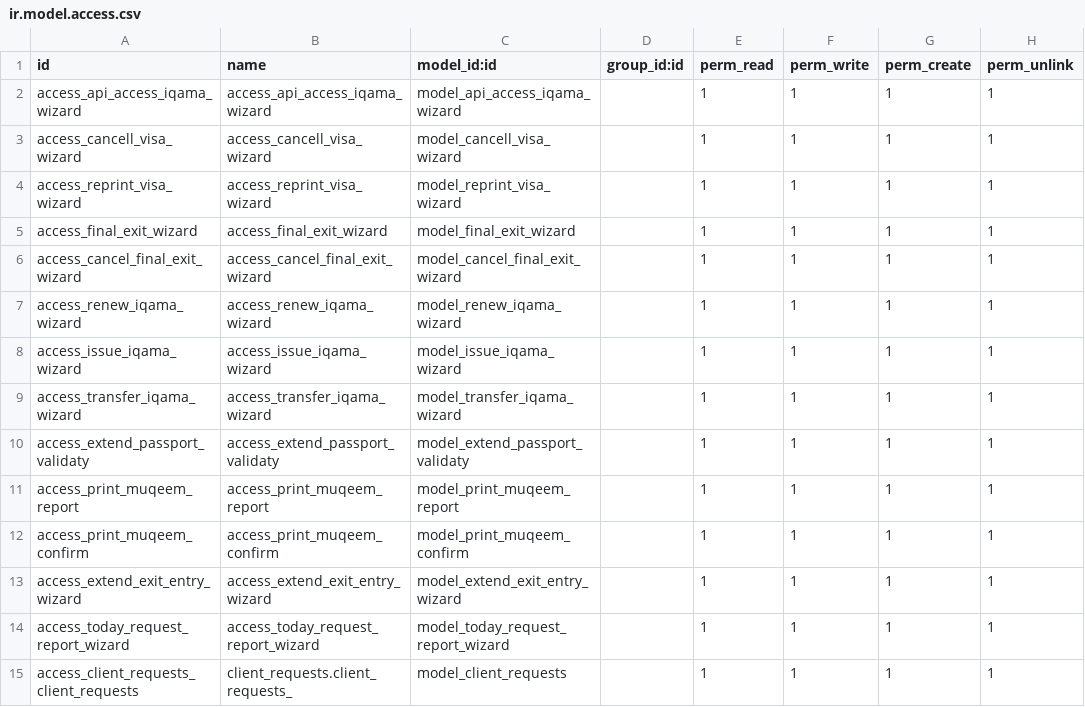
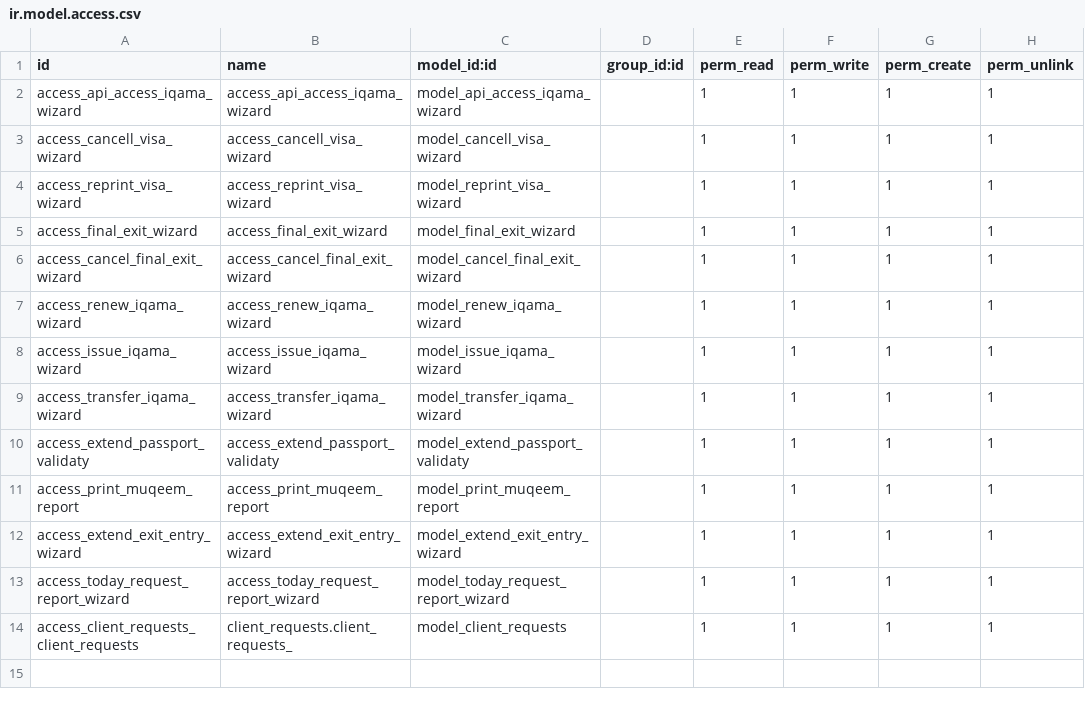
Before and after one commit to Era-Group/era_share, a CSV file: era_muqeem_client/security/ir.model.access.csv, drawn as a sheet; the diff names each change by its address in the sheet, - before the commit and + after, or states it on an @@ line.

```diff
--- a/era_muqeem_client/security/ir.model.access.csv
+++ b/era_muqeem_client/security/ir.model.access.csv
-row 12: access_print_muqeem_confirm | access_print_muqeem_confirm | model_print_muqeem_confirm |  | 1 | 1 | 1 | 1
```
Also changed, not shown: 18 other files.
